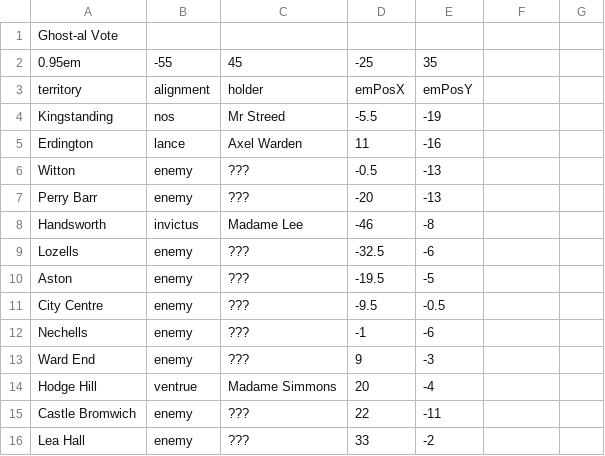
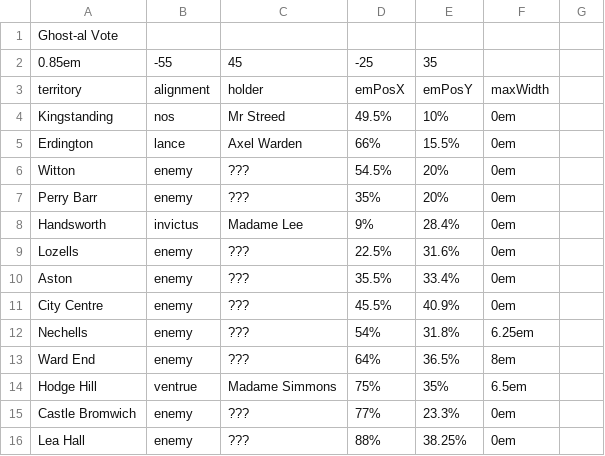
Before and after one commit to owlks4/territory-map-react, a CSV file: public/csv/y6/territoryAssignments-wk2.csv, drawn as a sheet; only a part is shown; the diff covers the shown part only.

```diff
--- a/public/csv/y6/territoryAssignments-wk2.csv
+++ b/public/csv/y6/territoryAssignments-wk2.csv
@@ -1,16 +1,16 @@
 Ghost-al Vote
-0.95em,-55,45,-25,35
-territory,alignment,holder,emPosX,emPosY
-Kingstanding,nos,Mr Streed,-5.5,-19
-Erdington,lance,Axel Warden,11,-16
-Witton,enemy,???,-0.5,-13
-Perry Barr,enemy,???,-20,-13
-Handsworth,invictus,Madame Lee,-46,-8
-Lozells,enemy,???,-32.5,-6
-Aston,enemy,???,-19.5,-5
-City Centre,enemy,???,-9.5,-0.5
-Nechells,enemy,???,-1,-6
-Ward End,enemy,???,9,-3
-Hodge Hill,ventrue,Madame Simmons,20,-4
-Castle Bromwich,enemy,???,22,-11
-Lea Hall,enemy,???,33,-2
+0.85em,-55,45,-25,35
+territory,alignment,holder,emPosX,emPosY,maxWidth
+Kingstanding,nos,Mr Streed,49.5%,10%,0em
+Erdington,lance,Axel Warden,66%,15.5%,0em
+Witton,enemy,???,54.5%,20%,0em
+Perry Barr,enemy,???,35%,20%,0em
+Handsworth,invictus,Madame Lee,9%,28.4%,0em
+Lozells,enemy,???,22.5%,31.6%,0em
+Aston,enemy,???,35.5%,33.4%,0em
+City Centre,enemy,???,45.5%,40.9%,0em
+Nechells,enemy,???,54%,31.8%,6.25em
+Ward End,enemy,???,64%,36.5%,8em
+Hodge Hill,ventrue,Madame Simmons,75%,35%,6.5em
+Castle Bromwich,enemy,???,77%,23.3%,0em
+Lea Hall,enemy,???,88%,38.25%,0em
```
Also changed, not shown: 63 edited cells elsewhere in this file, public/csv/y6/territoryAssignments-wk1.csv, public/csv/y6/territoryAssignments-wk3.csv, 4 other files.
